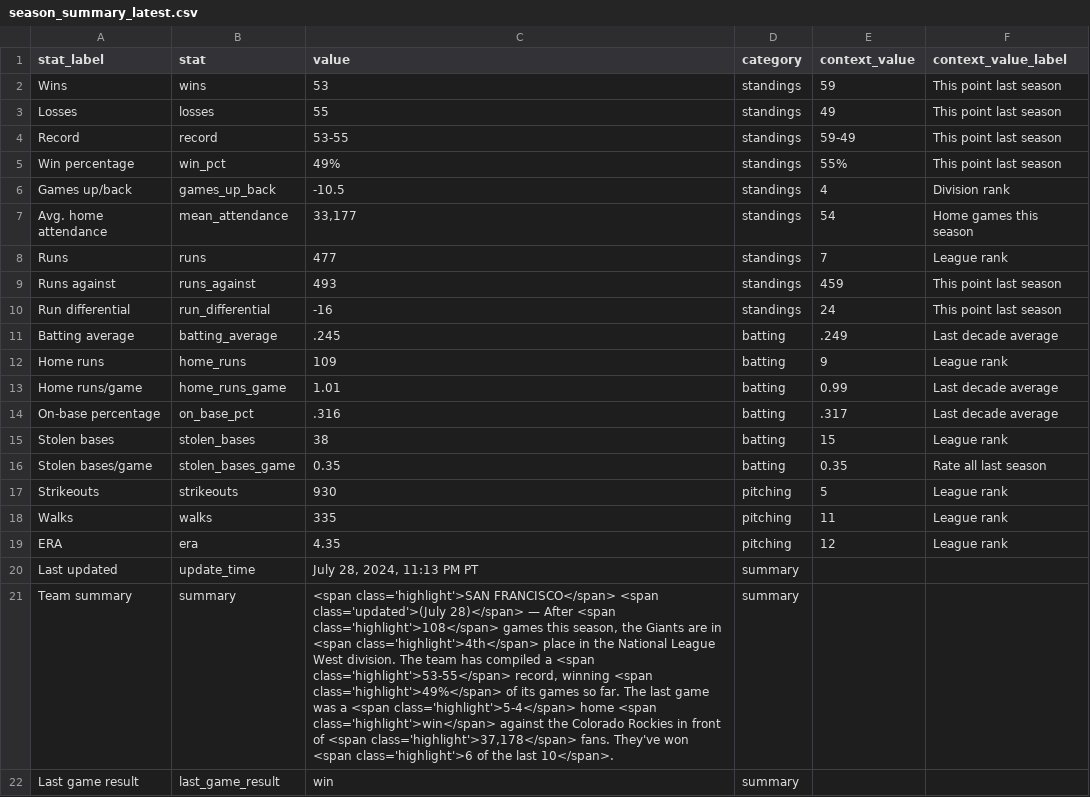
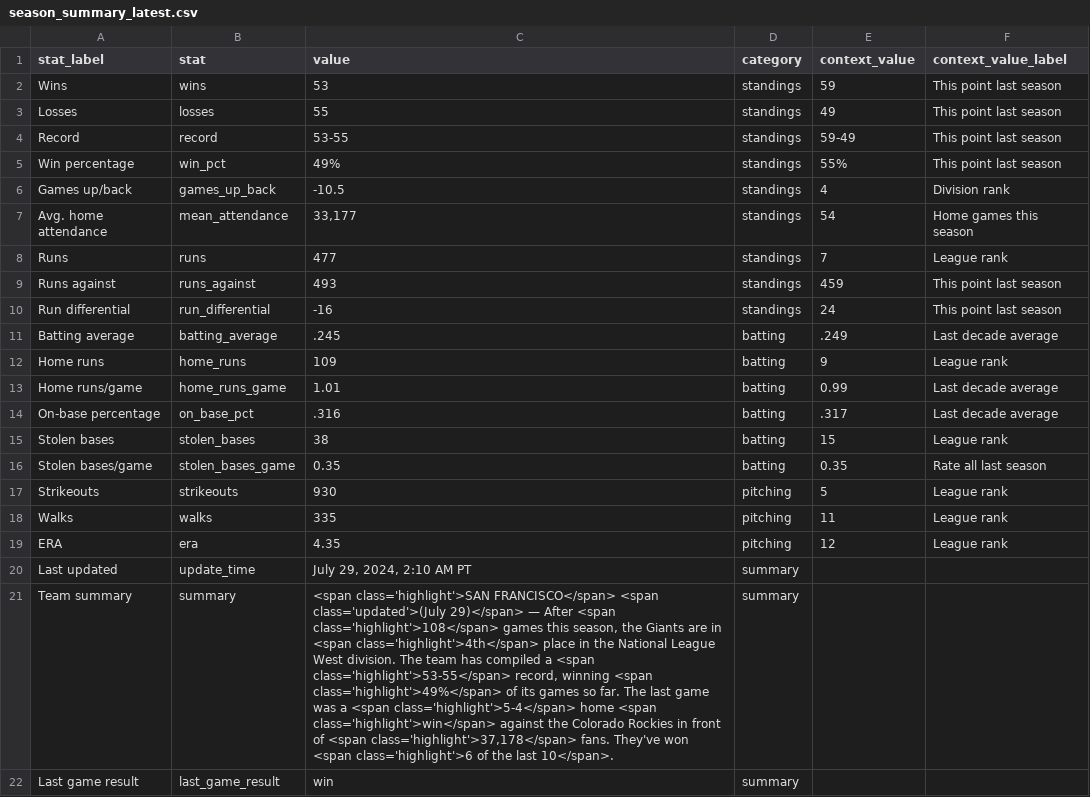
Before and after one commit to wilkens/giants, a CSV file: data/standings/season_summary_latest.csv, drawn as a sheet; the diff names each change by its address in the sheet, - before the commit and + after, or states it on an @@ line.

Commit message:
Automated update of Giants data, visuals

```diff
--- a/data/standings/season_summary_latest.csv
+++ b/data/standings/season_summary_latest.csv
-C20 (value): July 28, 2024, 11:13 PM PT
+C20 (value): July 29, 2024, 2:10 AM PT
-C21 (value): …<span class='updated'>(July 28)</span> — After…
+C21 (value): …<span class='updated'>(July 29)</span> — After…
```
Also changed, not shown: 2 other files.
